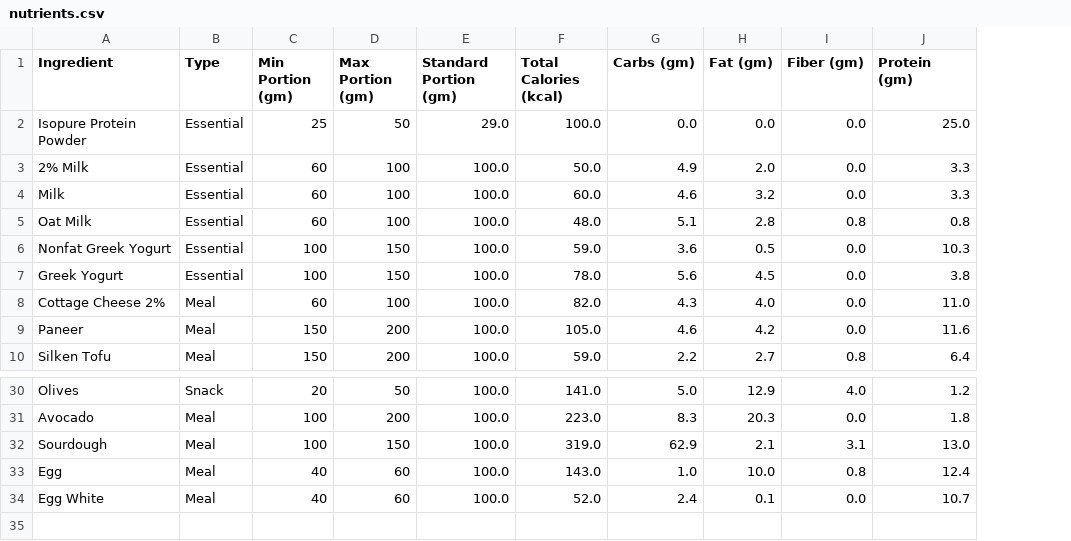
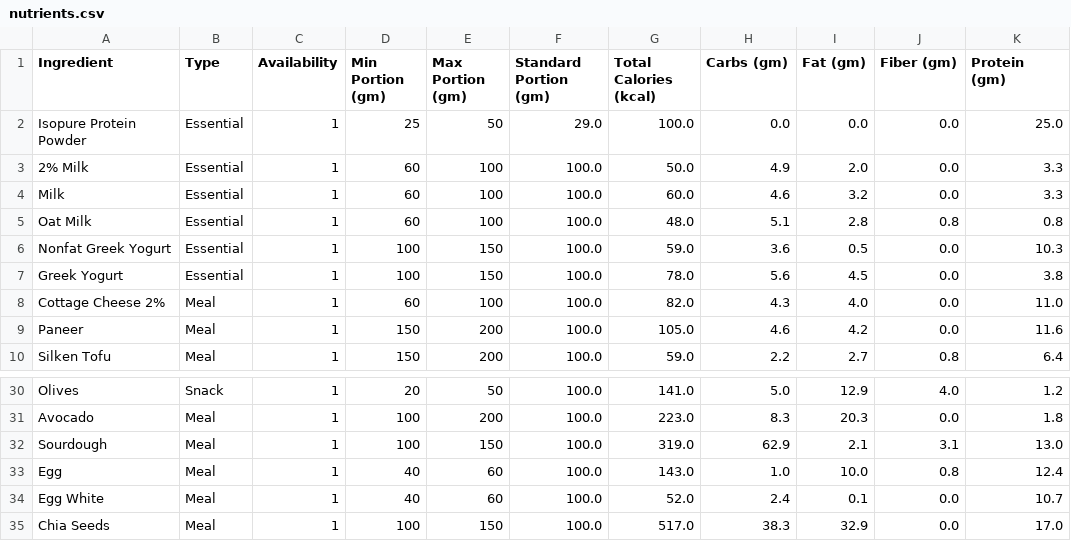
Before and after one commit to sreekanthrajagopalan/mealplanner, a CSV file: data/nutrients.csv, drawn as a sheet; only a part is shown, gaps mark what is left out; the diff names each change by its address in the sheet, - before the commit and + after, or states it on an @@ line.

Commit message:
feat: add availability column to nutrients database

```diff
--- a/data/nutrients.csv
+++ b/data/nutrients.csv
+column C (Availability), rows 2-10: all 1; rows 30-34: all 1
+row 35: Chia Seeds | Meal | 1 | 100 | 150 | 100.0 | 517.0 | 38.3 | 32.9 | 0.0 | 17.0
```
Also changed, not shown: 7 other files.
